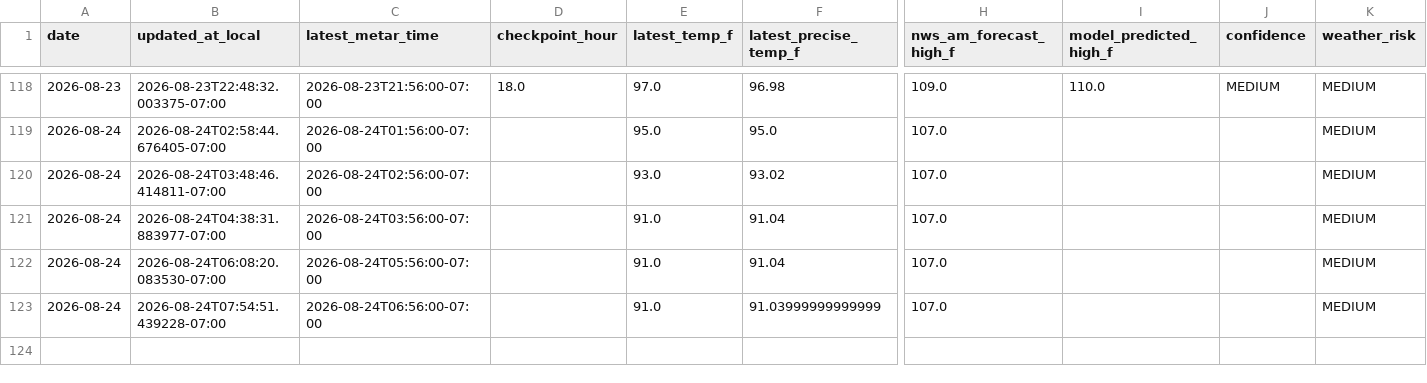
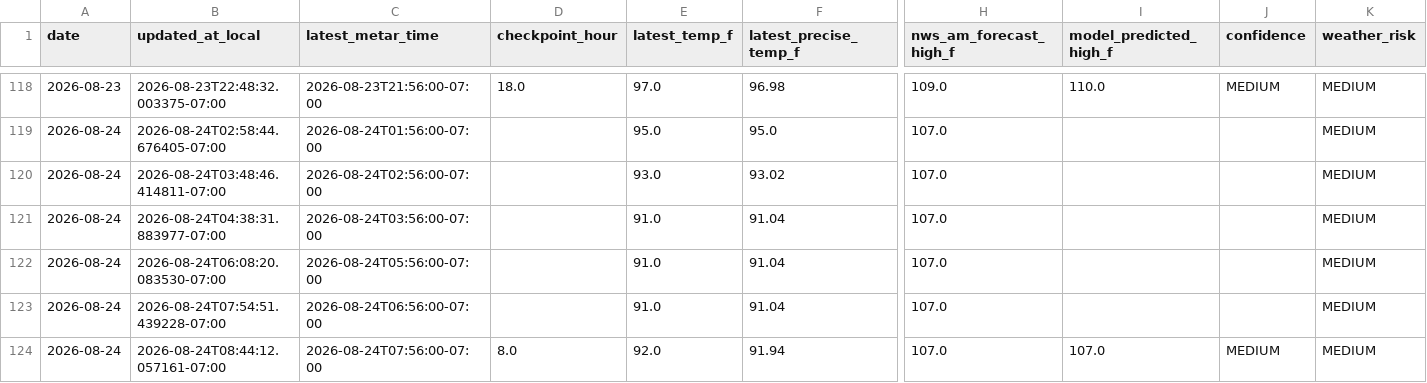
Before and after one commit to capecodbeachgirl/klas-live-model, a CSV file: data/live/klas_live_history.csv, drawn as a sheet; only a part is shown, gaps mark what is left out; rows hold the shown columns only; the diff names each change by its address in the sheet, - before the commit and + after, or states it on an @@ line.

```diff
--- a/data/live/klas_live_history.csv
+++ b/data/live/klas_live_history.csv
-F123 (latest_precise_temp_f): 91.03999999999999
+F123 (latest_precise_temp_f): 91.04
+row 124: 2026-08-24 | 2026-08-24T08:44:12.057161-07:00 | 2026-08-24T07:56:00-07:00 | 8.0 | 92.0 | 91.94 | 107.0 | 107.0 | MEDIUM | MEDIUM
```
Also changed, not shown: data/live/klas_model_history.csv, 2 other files.
